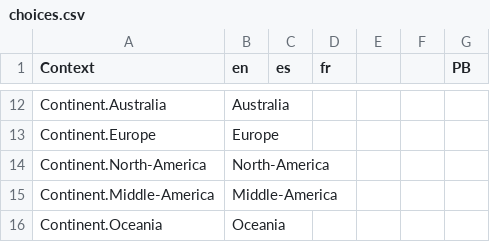
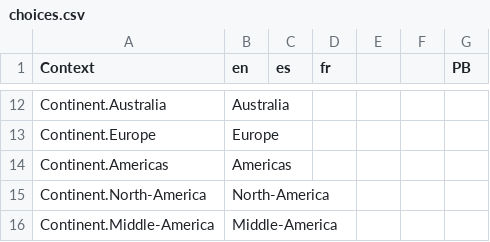
Before and after one commit to onset/lameta, a CSV file: locale/choices.csv, drawn as a sheet; only a part is shown, gaps mark what is left out; the shorter side is filled out with more unchanged rows.

Commit message:
Add "Americas" option for Continents

```diff
--- a/locale/choices.csv
+++ b/locale/choices.csv
@@ -13,2 +13,3 @@
 "Continent.Europe","Europe","","","","","",""
+"Continent.Americas","Americas","","","","","",""
 "Continent.North-America","North-America","","","","","",""
```
Also changed, not shown: 2 other files.
